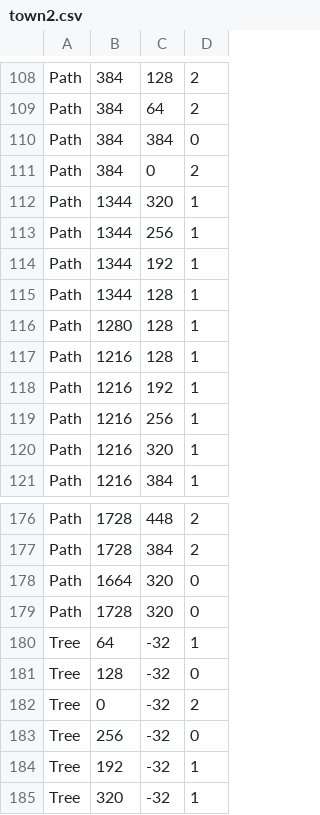
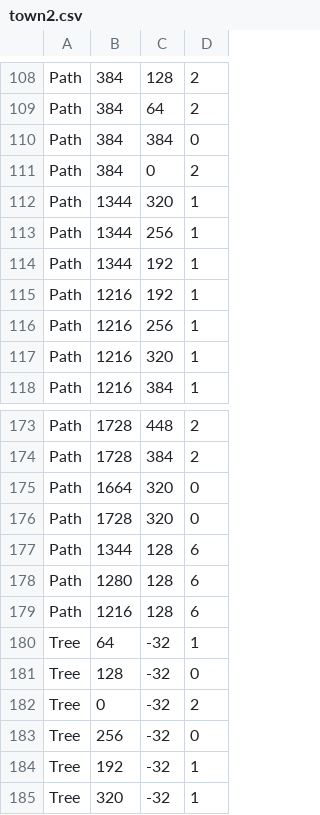
Before and after one commit to JamieC99/adventure-rpg, a CSV file: resources/levels/town2.csv, drawn as a sheet; only a part is shown, gaps mark what is left out; removed rows and columns are numbered as before the commit, all else as after; the diff names each change by its address in the sheet, - before the commit and + after, or states it on an @@ line.

```diff
--- a/resources/levels/town2.csv
+++ b/resources/levels/town2.csv
-row 115: Path | 1344 | 128 | 1
-row 116: Path | 1280 | 128 | 1
-row 117: Path | 1216 | 128 | 1
+row 177: Path | 1344 | 128 | 6
+row 178: Path | 1280 | 128 | 6
+row 179: Path | 1216 | 128 | 6
```
Also changed, not shown: resources/levels/river1.csv, resources/levels/river2.csv, 19 other files.
